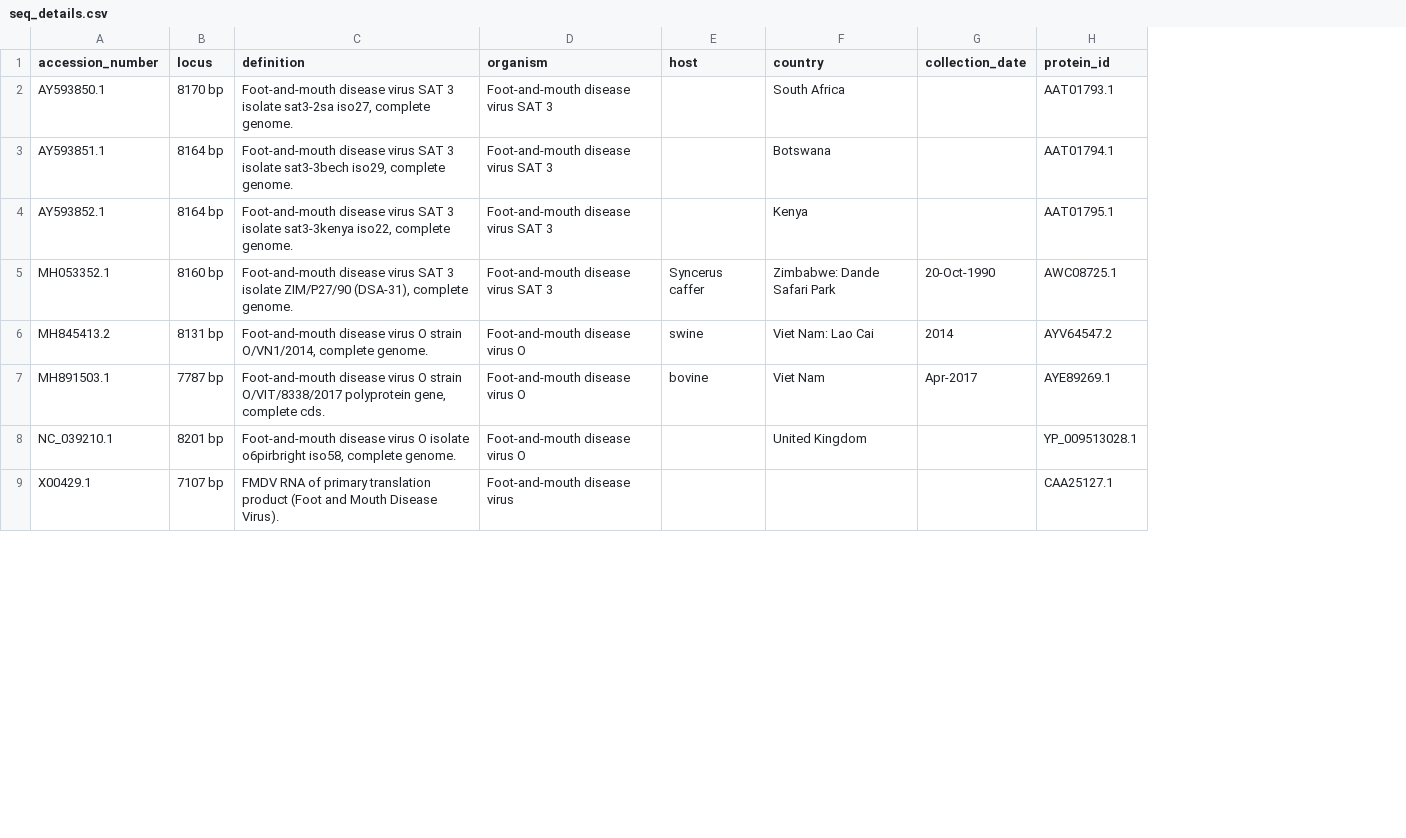
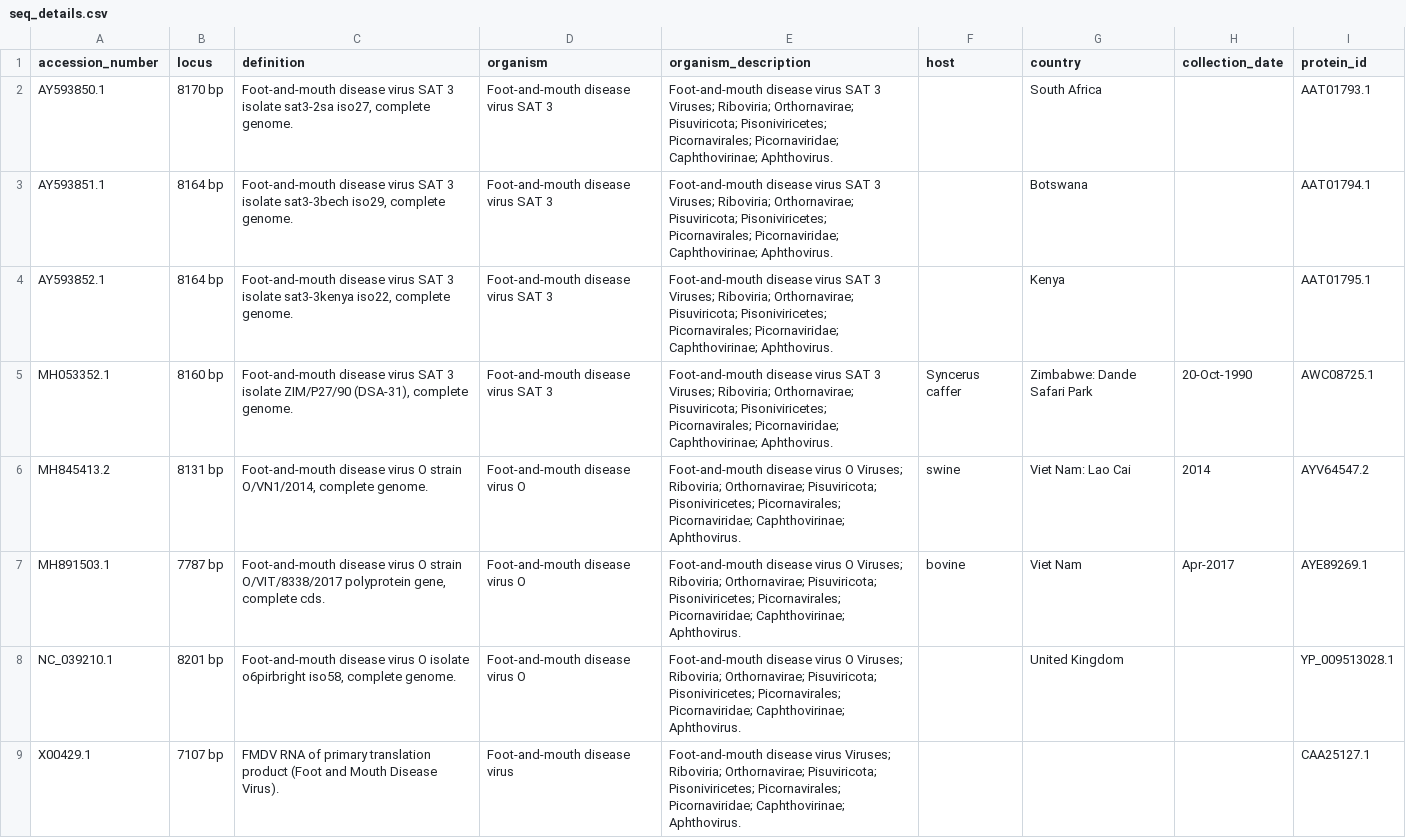
Before and after one commit to vaibhavvikas/fasta-sequence-retrieval, a CSV file: output/seq_details.csv, drawn as a sheet; only a part is shown; the diff names each change by its address in the sheet, - before the commit and + after, or states it on an @@ line.

Commit message:
Added detailed organism info and fixed minor bugs

```diff
--- a/output/seq_details.csv
+++ b/output/seq_details.csv
+column E (organism_description), rows 2-9: Foot-and-mouth disease virus SAT 3 Viruses; Riboviria; Orthornavirae; Pisuviricota; Pisoniviricetes; Picornavirales; Picornaviridae; Caphthovirinae; Aphthovirus. | Foot-and-mouth disease virus SAT 3 Viruses; Riboviria; Orthornavirae; Pisuviricota; Pisoniviricetes; Picornavirales; Picornaviridae; Caphthovirinae; Aphthovirus. | Foot-and-mouth disease virus SAT 3 Viruses; Riboviria; Orthornavirae; Pisuviricota; Pisoniviricetes; Picornavirales; Picornaviridae; Caphthovirinae; Aphthovirus. | Foot-and-mouth disease virus SAT 3 Viruses; Riboviria; Orthornavirae; Pisuviricota; Pisoniviricetes; Picornavirales; Picornaviridae; Caphthovirinae; Aphthovirus. | Foot-and-mouth disease virus O Viruses; Riboviria; Orthornavirae; Pisuviricota; Pisoniviricetes; Picornavirales; Picornaviridae; Caphthovirinae; Aphthovirus. | Foot-and-mouth disease virus O Viruses; Riboviria; Orthornavirae; Pisuviricota; Pisoniviricetes; Picornavirales; Picornaviridae; Caphthovirinae; Aphthovirus. | Foot-and-mouth disease virus O Viruses; Riboviria; Orthornavirae; Pisuviricota; Pisoniviricetes; Picornavirales; Picornaviridae; Caphthovirinae; Aphthovirus. | Foot-and-mouth disease virus Viruses; Riboviria; Orthornavirae; Pisuviricota; Pisoniviricetes; Picornavirales; Picornaviridae; Caphthovirinae; Aphthovirus.
```
Also changed, not shown: 6 other files.
